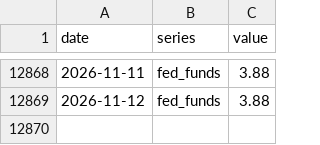
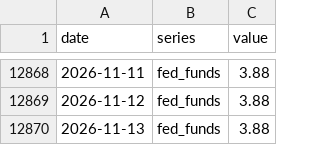
Before and after one commit to zeeqy/myr-fx-forecast, a CSV file: data/macro.csv, drawn as a sheet; only a part is shown, gaps mark what is left out.

```diff
--- a/data/macro.csv
+++ b/data/macro.csv
@@ -12869 +12869,2 @@ date,series,value
 2026-11-12,fed_funds,3.88
+2026-11-13,fed_funds,3.88
```
Also changed, not shown: data/forecast.csv, 1 other file.
